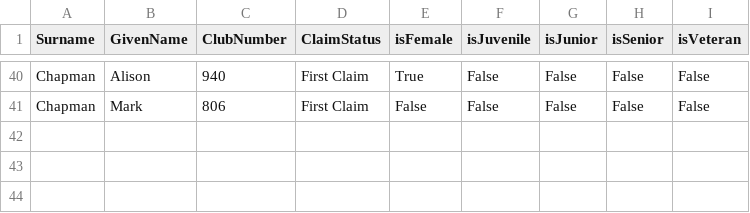
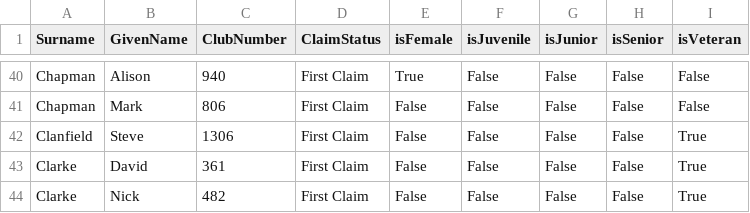
Before and after one commit to WellandValleyCC/WellandValleyCC.github.io, a CSV file: data/competitors_2025.csv, drawn as a sheet; only a part is shown, gaps mark what is left out; the diff names each change by its address in the sheet, - before the commit and + after, or states it on an @@ line.

```diff
--- a/data/competitors_2025.csv
+++ b/data/competitors_2025.csv
+row 42: Clanfield | Steve | 1306 | First Claim | False | False | False | False | True
+row 43: Clarke | David | 361 | First Claim | False | False | False | False | True
+row 44: Clarke | Nick | 482 | First Claim | False | False | False | False | True
```
